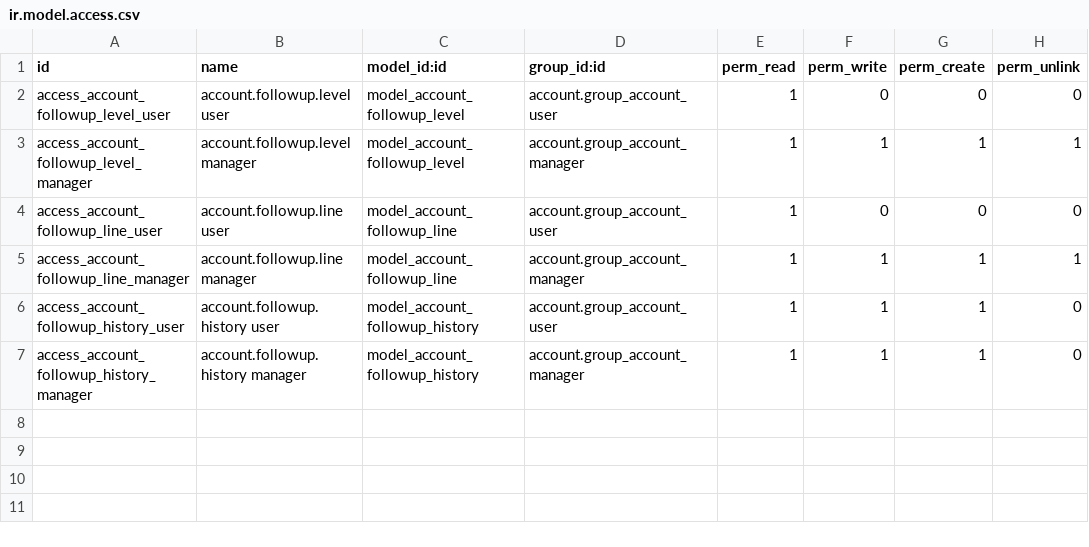
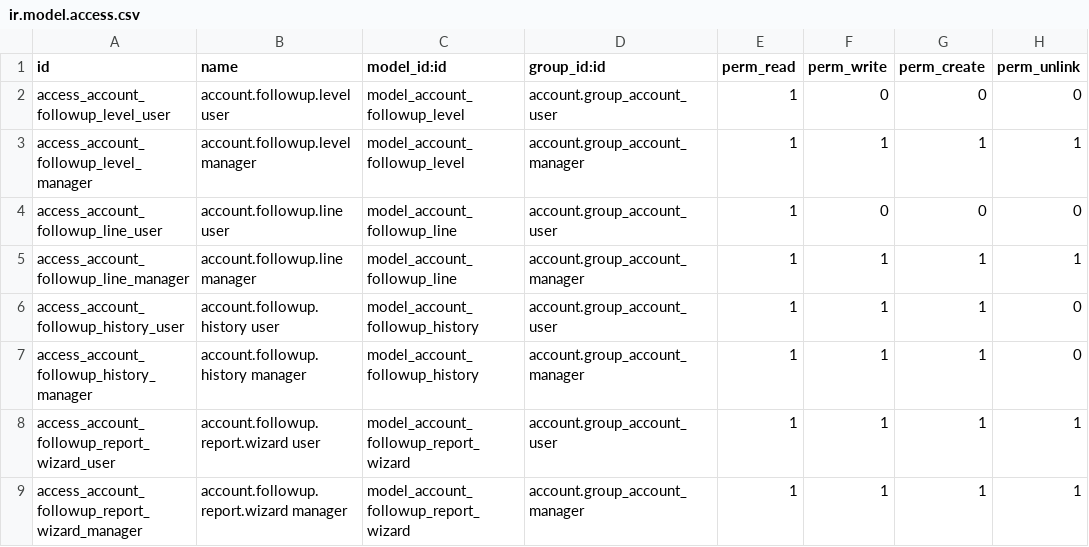
Before and after one commit to Blitzy-Sandbox/blitzy-odoo, a CSV file: addons/account_payment_followup/security/ir.model.access.csv, drawn as a sheet; the diff names each change by its address in the sheet, - before the commit and + after, or states it on an @@ line.

Commit message:
feat(account_payment_followup): PF-003 follow-up report wizard TransientModel
Implements the PF-003 Follow-up Aged Receivables Report wizard
(account.followup.report.wizard) — the user-facing filter and
export interface that:

* Collects filter criteria (date range, partners, levels, aging
  buckets, minimum amount, grouping, effectiveness toggle).
* Validates inputs with @api.constrains methods and pre-dispatch
  _validate_report_prerequisites helper.
* Dispatches PDF generation via env.ref().report_action() over the
  ir.actions.report record account_payment_followup.
  action_report_followup_aged_receivables.
* Generates XLSX programmatically via openpyxl + base64 +
  ir.attachment + ir.actions.act_url (Odoo 19.0 does not support
  qweb-xlsx report type, so XLSX must be wizard-driven).
* Exposes parser-compatible dict via _get_form_values() merged into
  the report data dict by the AbstractModel parser
  report.account_payment_followup.followup_aged_receivables.

Files:
* addons/account_payment_followup/wizard/__init__.py — new wizard
  package init.
* addons/account_payment_followup/wizard/followup_report_wizard.py
  — new TransientModel with 41 schema-required members (fields,
  computes, onchanges, constraints, action methods, XLSX builder).
* addons/account_payment_followup/__init__.py — register wizard
  sub-package.
* addons/account_payment_followup/__manifest__.py — add
  report/followup_report.xml and views/followup_report_views.xml to
  data list now that PF-003 wizard exists on disk.
* addons/account_payment_followup/security/ir.model.access.csv —
  add account.followup.report.wizard CRUD rows for
  account.group_account_user and account.group_account_manager.

Rules Compliance (AAP §0.7):
* R-01: No cross-module imports.
* R-02: No Enterprise references.
* R-03: _name on net-new TransientModel; no _inherit.
* R-05: No core-field redefinition.
* R-07: No sudo() calls.

Validation:
* ruff check: passed (zero violations).
* odoo-bin --stop-after-init: clean install.
* 17 ad-hoc tests pass: model registration, External ID resolution,
  defaults, compute precedence, constraints, validation helper,
  domain prep, _get_form_values keys, action_generate_report
  dispatch, action_export_xlsx attachment + act_url (verified PK
  signature on 7064-byte XLSX), aging-bucket-filter translation,
  level-name compute, parser model lookup.

```diff
--- a/addons/account_payment_followup/security/ir.model.access.csv
+++ b/addons/account_payment_followup/security/ir.model.access.csv
+row 8: access_account_followup_report_wizard_user | account.followup.report.wizard user | model_account_followup_report_wizard | account.group_account_user | 1 | 1 | 1 | 1
+row 9: access_account_followup_report_wizard_manager | account.followup.report.wizard manager | model_account_followup_report_wizard | account.group_account_manager | 1 | 1 | 1 | 1
```
Also changed, not shown: 4 other files.
